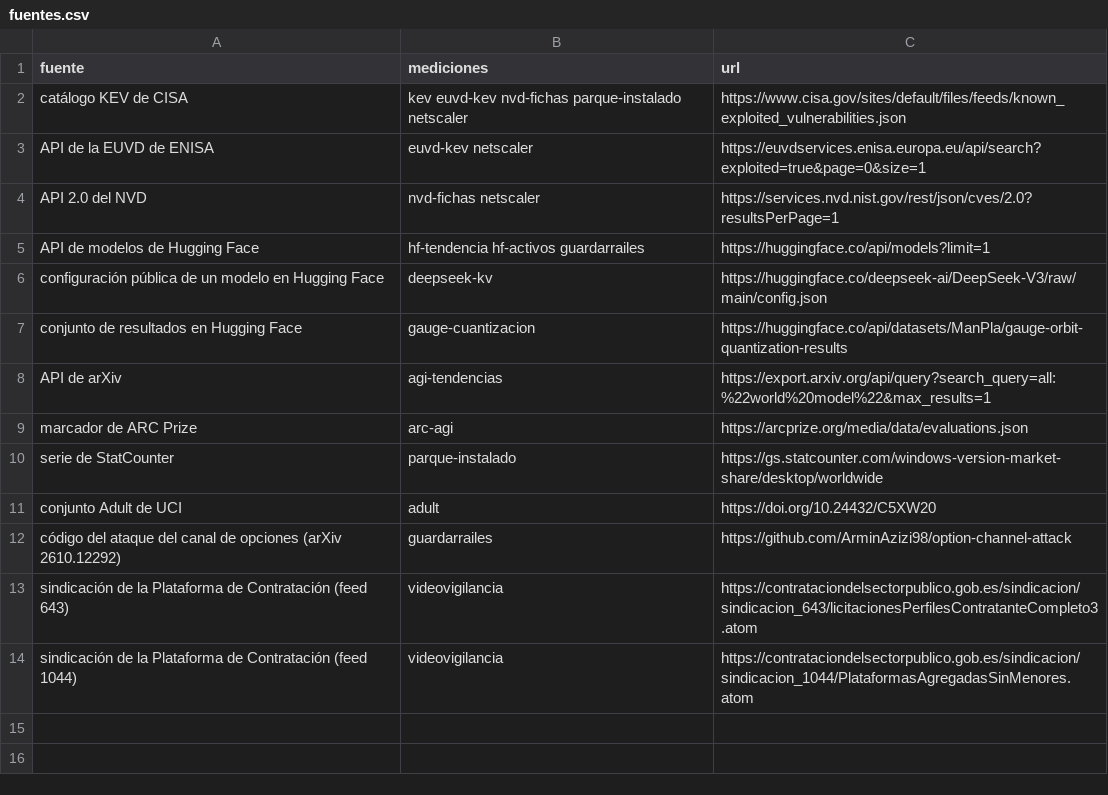
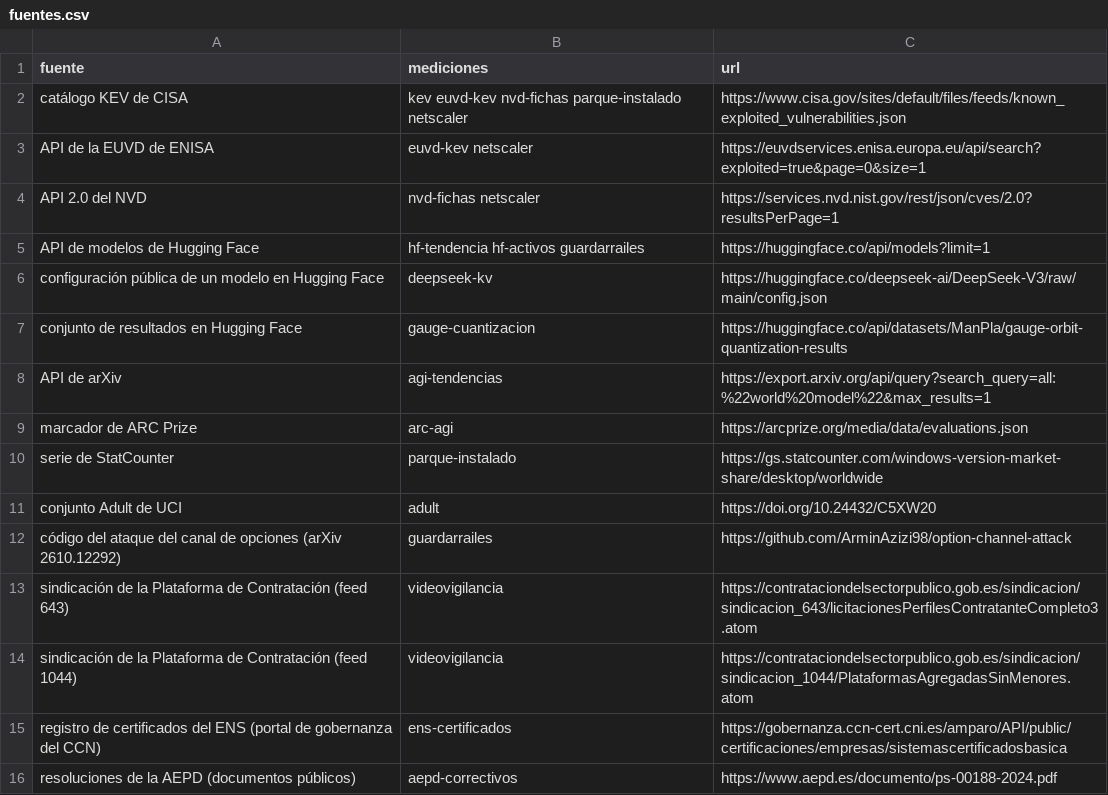
Before and after one commit to mmunozpl/ManPlaNet-datos, a CSV file: fuentes.csv, drawn as a sheet.

Commit message:
Certificar antes, corregir después: entrada sobre el registro público de certificados del ENS (3.959 vigentes, 2.657 de empresas, 1.026 vencen antes de fin de año) y las 780 resoluciones de la AEPD de 2024 a 2026 (87,4 % de los sancionadores de 2024 contra responsables privados con sanción económica, 48,9 % pagada antes de la resolución), ES y EN con su glosario; dos mediciones nuevas en data/ (ens-certificados y aepd-correctivos, con generador, cuaderno, huellas y fuentes; el clasificador validado a mano sobre 42 resoluciones estratificadas); fila en el laboratorio, línea en la serie de normativa y dos consultas nuevas (alcance del ENS y reducción por pago) en los dos idiomas; _freeze de ambas entradas

```diff
--- a/fuentes.csv
+++ b/fuentes.csv
@@ -14 +14,3 @@ sindicación de la Plataforma de Contratación (feed 643),videovigilancia,https:
 sindicación de la Plataforma de Contratación (feed 1044),videovigilancia,https://contrataciondelsectorpublico.gob.es/sindicacion/sindicacion_1044/PlataformasAgregadasSinMenores.atom
+registro de certificados del ENS (portal de gobernanza del CCN),ens-certificados,https://gobernanza.ccn-cert.cni.es/amparo/API/public/certificaciones/empresas/sistemascertificadosbasica
+resoluciones de la AEPD (documentos públicos),aepd-correctivos,https://www.aepd.es/documento/ps-00188-2024.pdf
```
Also changed, not shown: 25 other files.
